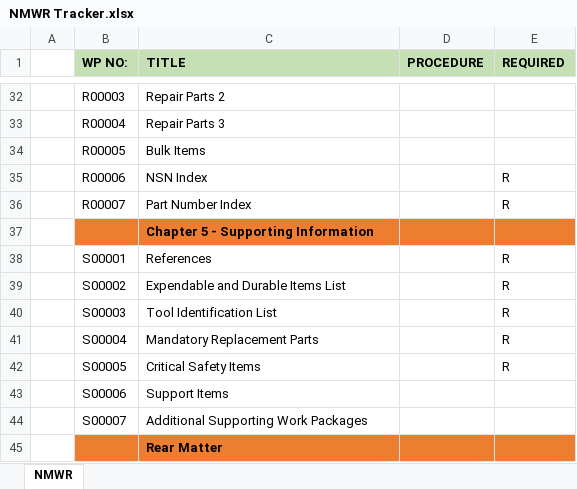
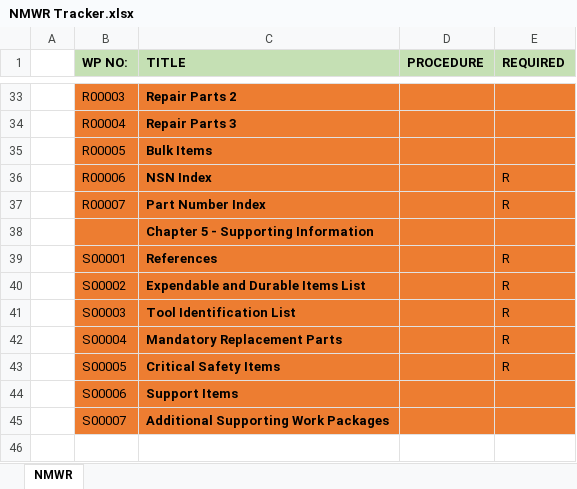
Before and after one commit to Tech-Research-Group/TM-Generator, an Excel workbook: NMWR Tracker.xlsx, sheet NMWR, drawn as a sheet; only a part is shown, gaps mark what is left out; values as stored, in another font and other column widths than the file's, no borders; removed rows and columns are numbered as before the commit, all else as after; the diff covers the shown part only; the diff names each change by its address in the sheet, - before the commit and + after, or states it on an @@ line.

Commit message:
tweaking 2B NMWR build function to fix bug.

```diff
--- a/NMWR Tracker.xlsx (sheet NMWR)
+++ b/NMWR Tracker.xlsx (sheet NMWR)
-B33:E37 fill: none
+B33:E37 fill: #ED7D31
-C33:C37 bold: off
+C33:C37 bold: on
-B39:E45 fill: none
+B39:E45 fill: #ED7D31
-C39:C45 bold: off
+C39:C45 bold: on
-row 45:  |  | Rear Matter
```
Also changed, not shown: 1 added row and cell formats elsewhere in this sheet, 5 other files.
